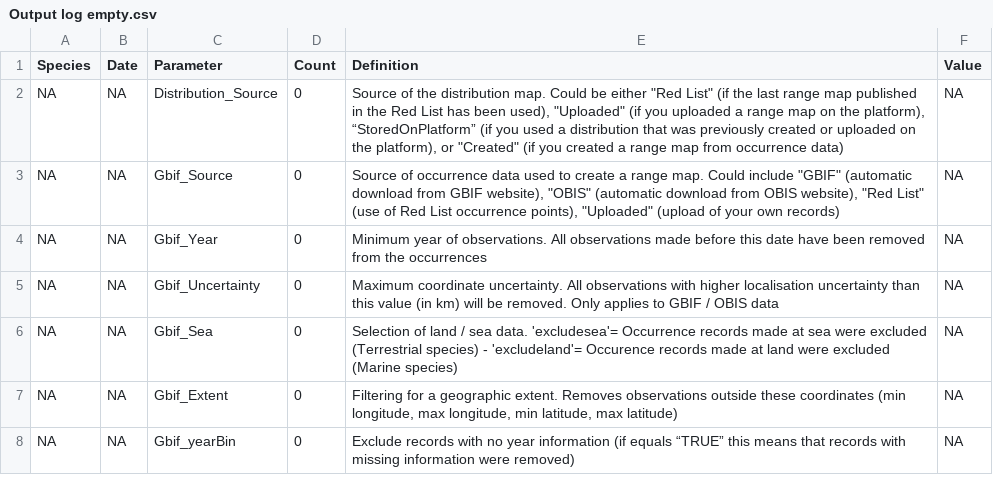
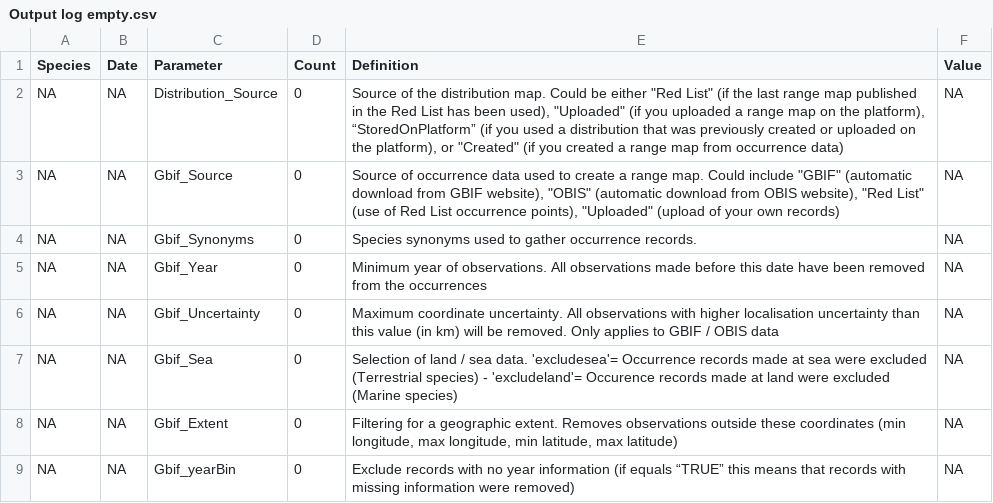
Before and after one commit to LifeWatch-Italy/sredlist-server, a CSV file: Species/Output log empty.csv, drawn as a sheet; only a part is shown.

```diff
--- a/Species/Output log empty.csv
+++ b/Species/Output log empty.csv
@@ -3,2 +3,3 @@ NA,NA,Distribution_Source,0,"Source of the distribution map. Could be either ""R
 NA,NA,Gbif_Source,0,"Source of occurrence data used to create a range map. Could include ""GBIF"" (automatic download from GBIF website), ""OBIS"" (automatic download from OBIS website), ""Red List"" (use of Red List occurrence points), ""Uploaded"" (upload of your own records)",NA
+NA,NA,Gbif_Synonyms,0,Species synonyms used to gather occurrence records.,NA
 NA,NA,Gbif_Year,0,Minimum year of observations. All observations made before this date have been removed from the occurrences,NA
```
Also changed, not shown: 2 other files.
